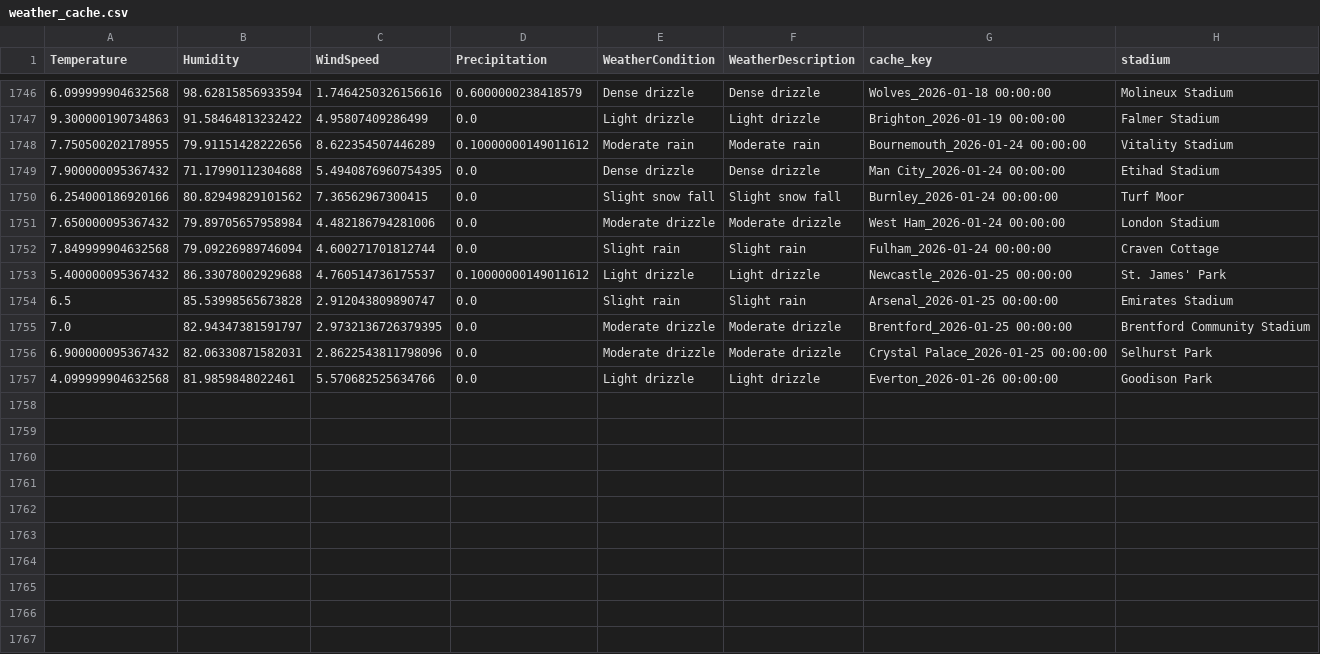
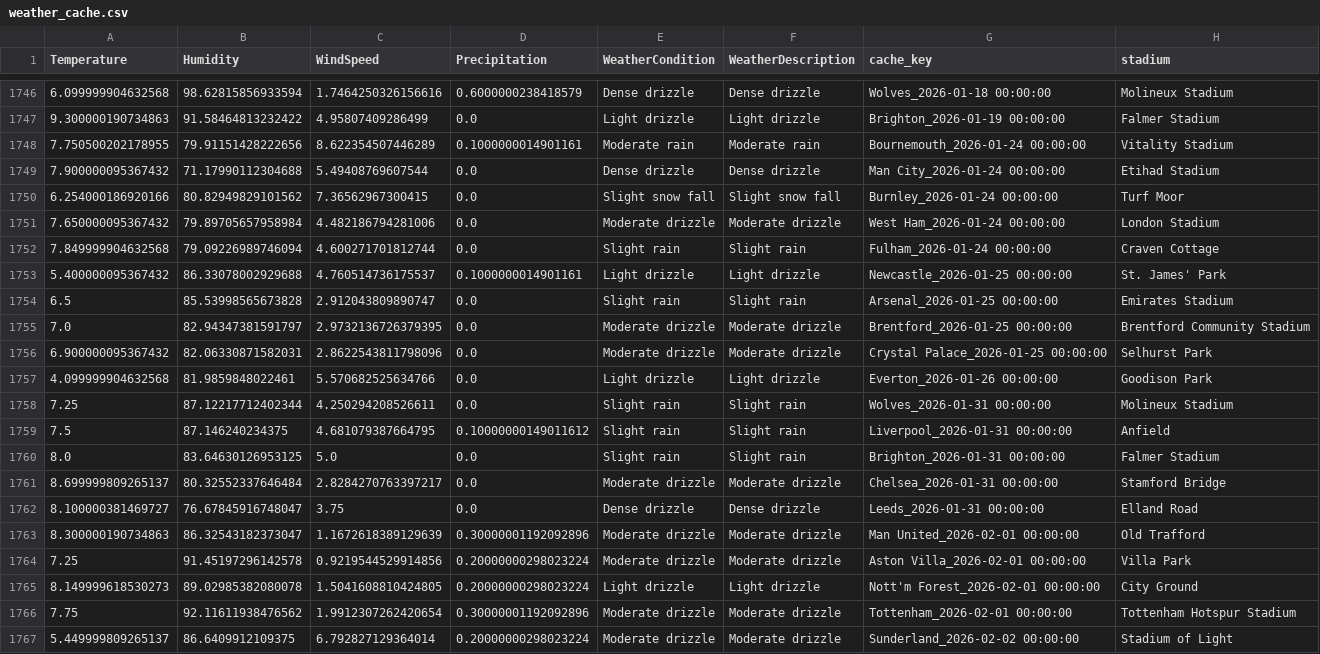
Before and after one commit to ai7675165-star/premier-league, a CSV file: data_files/weather_cache.csv, drawn as a sheet; only a part is shown, gaps mark what is left out.

```diff
--- a/data_files/weather_cache.csv
+++ b/data_files/weather_cache.csv
@@ -1747,4 +1747,4 @@ Temperature,Humidity,WindSpeed,Precipitation,WeatherCondition,WeatherDescription
 9.300000190734863,91.58464813232422,4.95807409286499,0.0,Light drizzle,Light drizzle,Brighton_2026-01-19 00:00:00,Falmer Stadium
-7.750500202178955,79.91151428222656,8.622354507446289,0.10000000149011612,Moderate rain,Moderate rain,Bournemouth_2026-01-24 00:00:00,Vitality Stadium
-7.900000095367432,71.17990112304688,5.4940876960754395,0.0,Dense drizzle,Dense drizzle,Man City_2026-01-24 00:00:00,Etihad Stadium
+7.750500202178955,79.91151428222656,8.622354507446289,0.1000000014901161,Moderate rain,Moderate rain,Bournemouth_2026-01-24 00:00:00,Vitality Stadium
+7.900000095367432,71.17990112304688,5.49408769607544,0.0,Dense drizzle,Dense drizzle,Man City_2026-01-24 00:00:00,Etihad Stadium
 6.254000186920166,80.82949829101562,7.36562967300415,0.0,Slight snow fall,Slight snow fall,Burnley_2026-01-24 00:00:00,Turf Moor
@@ -1752,3 +1752,3 @@ Temperature,Humidity,WindSpeed,Precipitation,WeatherCondition,WeatherDescription
 7.849999904632568,79.09226989746094,4.600271701812744,0.0,Slight rain,Slight rain,Fulham_2026-01-24 00:00:00,Craven Cottage
-5.400000095367432,86.33078002929688,4.760514736175537,0.10000000149011612,Light drizzle,Light drizzle,Newcastle_2026-01-25 00:00:00,St. James' Park
+5.400000095367432,86.33078002929688,4.760514736175537,0.1000000014901161,Light drizzle,Light drizzle,Newcastle_2026-01-25 00:00:00,St. James' Park
 6.5,85.53998565673828,2.912043809890747,0.0,Slight rain,Slight rain,Arsenal_2026-01-25 00:00:00,Emirates Stadium
@@ -1757 +1757,11 @@ Temperature,Humidity,WindSpeed,Precipitation,WeatherCondition,WeatherDescription
 4.099999904632568,81.9859848022461,5.570682525634766,0.0,Light drizzle,Light drizzle,Everton_2026-01-26 00:00:00,Goodison Park
+7.25,87.12217712402344,4.250294208526611,0.0,Slight rain,Slight rain,Wolves_2026-01-31 00:00:00,Molineux Stadium
+7.5,87.146240234375,4.681079387664795,0.10000000149011612,Slight rain,Slight rain,Liverpool_2026-01-31 00:00:00,Anfield
+8.0,83.64630126953125,5.0,0.0,Slight rain,Slight rain,Brighton_2026-01-31 00:00:00,Falmer Stadium
+8.699999809265137,80.32552337646484,2.8284270763397217,0.0,Moderate drizzle,Moderate drizzle,Chelsea_2026-01-31 00:00:00,Stamford Bridge
+8.100000381469727,76.67845916748047,3.75,0.0,Dense drizzle,Dense drizzle,Leeds_2026-01-31 00:00:00,Elland Road
+8.300000190734863,86.32543182373047,1.1672618389129639,0.30000001192092896,Moderate drizzle,Moderate drizzle,Man United_2026-02-01 00:00:00,Old Trafford
+7.25,91.45197296142578,0.9219544529914856,0.20000000298023224,Moderate drizzle,Moderate drizzle,Aston Villa_2026-02-01 00:00:00,Villa Park
+8.149999618530273,89.02985382080078,1.5041608810424805,0.20000000298023224,Light drizzle,Light drizzle,Nott'm Forest_2026-02-01 00:00:00,City Ground
+7.75,92.11611938476562,1.9912307262420654,0.30000001192092896,Moderate drizzle,Moderate drizzle,Tottenham_2026-02-01 00:00:00,Tottenham Hotspur Stadium
+5.449999809265137,86.6409912109375,6.792827129364014,0.20000000298023224,Moderate drizzle,Moderate drizzle,Sunderland_2026-02-02 00:00:00,Stadium of Light
```
Also changed, not shown: data_files/all_teams.csv, data_files/combined_historical_data.csv, 6 other files.
